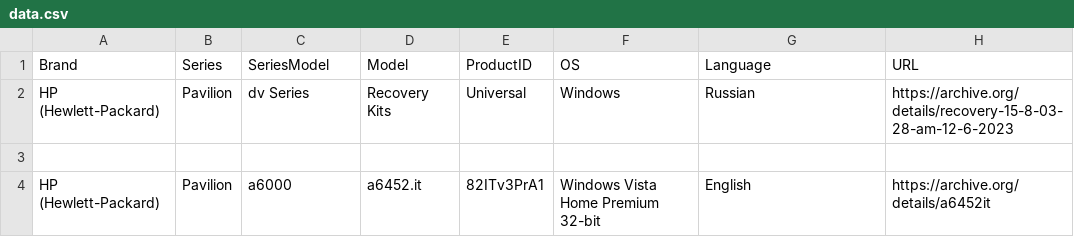
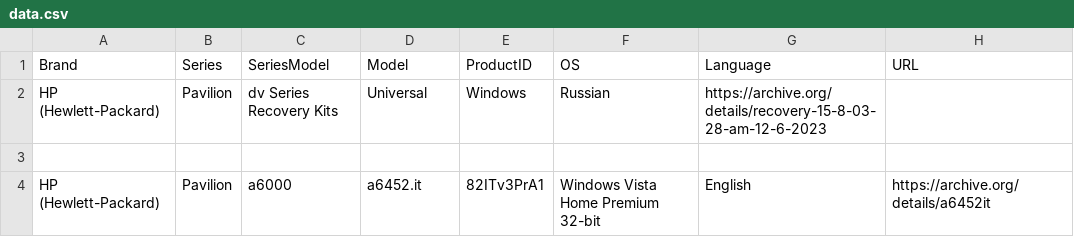
Before and after one commit to OEM-Recovery-Media-Preservation-Project/oem-recovery-media-preservation-project.github.io, a CSV file: data.csv, drawn as a sheet; only a part is shown.

Commit message:
Update data.csv
Updated the SeriesModel field for the first entry.

```diff
--- a/data.csv
+++ b/data.csv
@@ -1,3 +1,3 @@
 Brand,Series,SeriesModel,Model,ProductID,OS,Language,URL
-HP (Hewlett-Packard),Pavilion,dv Series,Recovery Kits,"Universal",Windows,Russian,https://archive.org/details/recovery-15-8-03-28-am-12-6-2023
+HP (Hewlett-Packard),Pavilion,dv Series Recovery Kits,Universal,Windows,Russian,https://archive.org/details/recovery-15-8-03-28-am-12-6-2023
 
```
